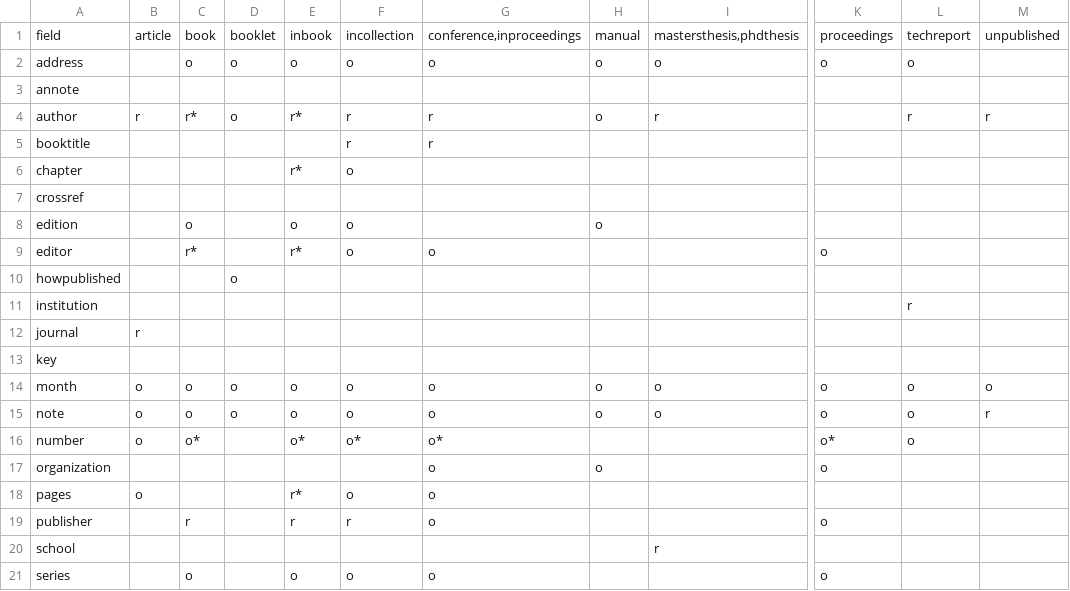
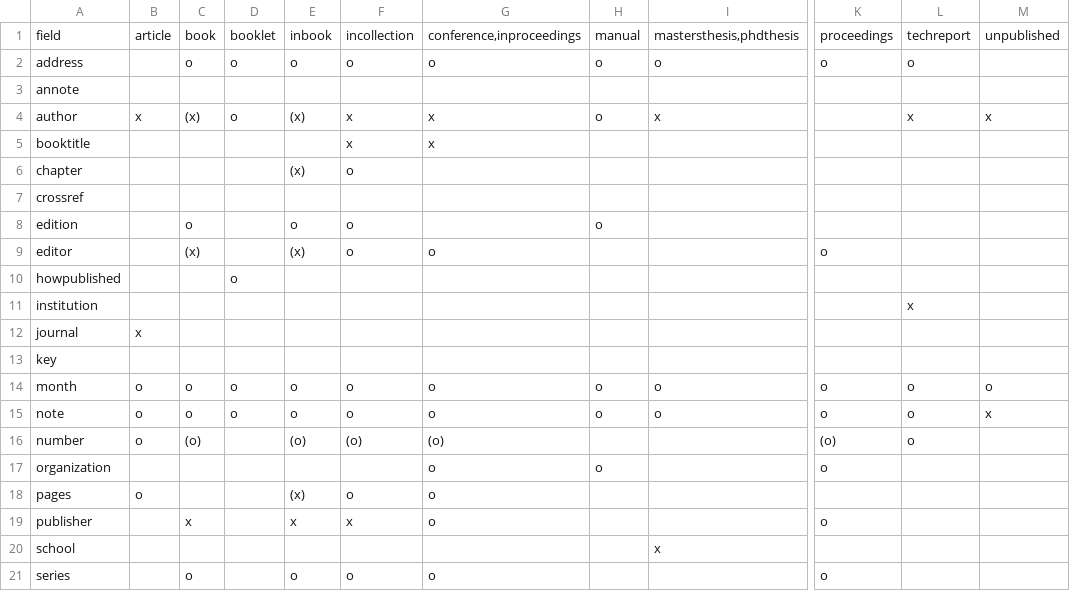
Before and after one commit to ropensci/cffr, a CSV file: inst/extdata/bibtex_field_entry.csv, drawn as a sheet; only a part is shown, gaps mark what is left out; the diff covers the shown part only; the diff names each change by its address in the sheet, - before the commit and + after, or states it on an @@ line.

Commit message:
Revamp bibtex handling

```diff
--- a/inst/extdata/bibtex_field_entry.csv
+++ b/inst/extdata/bibtex_field_entry.csv
-B4: r
+B4: x
-C4: r*
+C4: (x)
-E4: r*
+E4: (x)
-F4:F5: r
+F4:F5: x
-G4:G5: r
+G4:G5: x
-I4: r
+I4: x
-L4: r
+L4: x
-M4: r
+M4: x
-E6: r*
+E6: (x)
-C9: r*
+C9: (x)
-E9: r*
+E9: (x)
-L11: r
+L11: x
-B12: r
+B12: x
-M15: r
+M15: x
-C16: o*
+C16: (o)
-E16: o*
+E16: (o)
-F16: o*
+F16: (o)
-G16: o*
+G16: (o)
-K16: o*
+K16: (o)
-E18: r*
+E18: (x)
-C19: r
+C19: x
-E19: r
+E19: x
-F19: r
+F19: x
-I20: r
+I20: x
```
Also changed, not shown: 24 edited cells elsewhere in this file, 33 other files.
